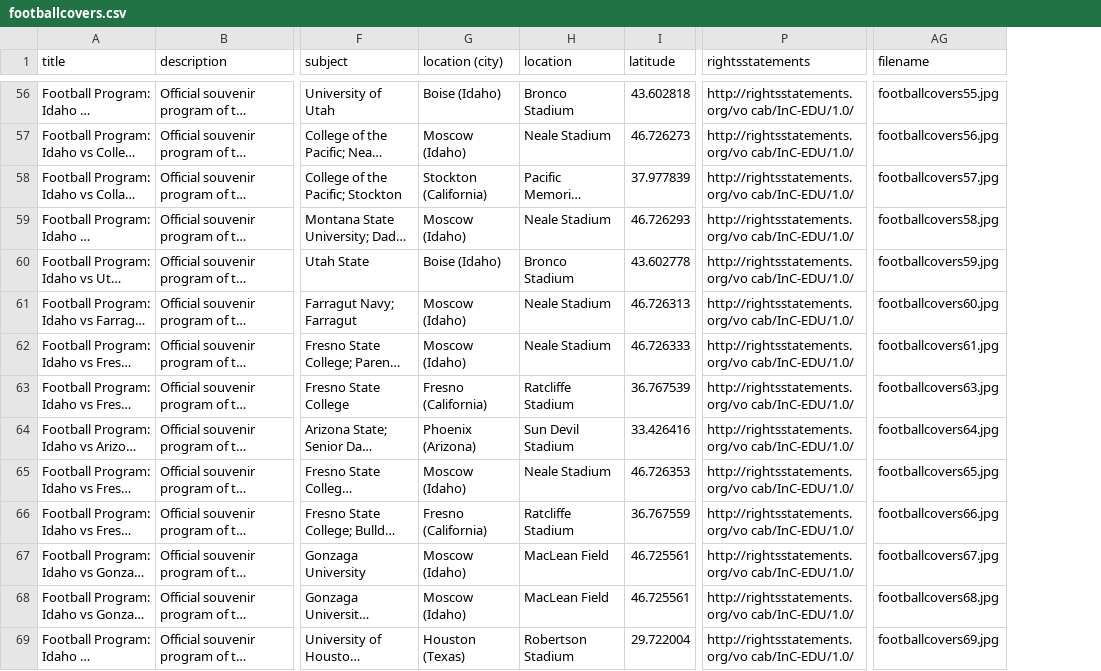
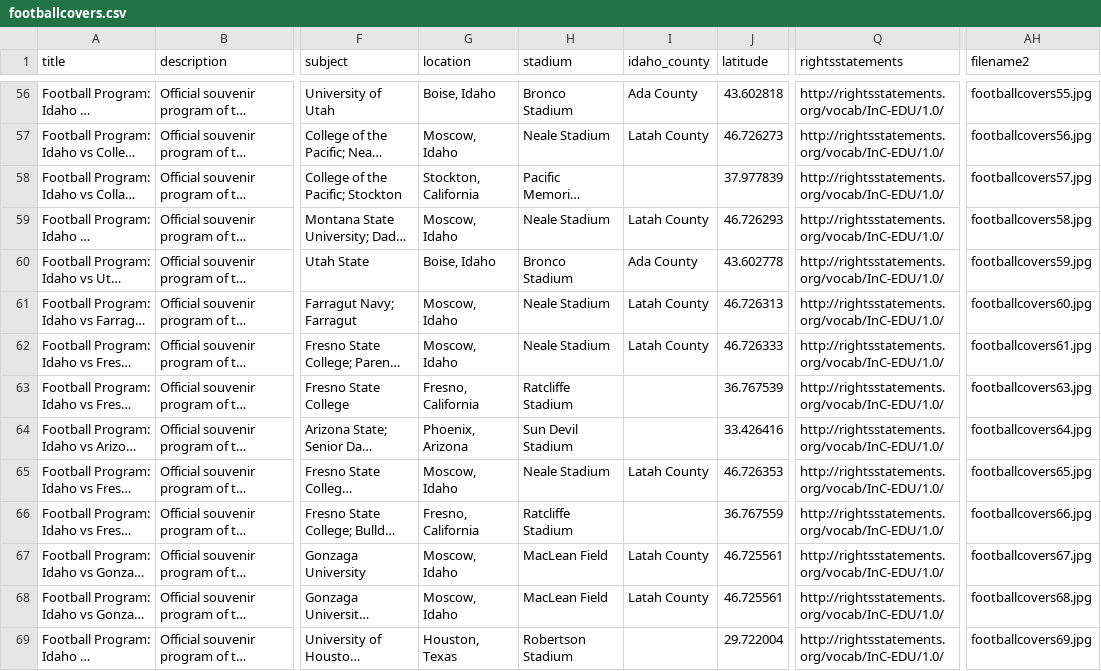
Before and after one commit to uidaholib/base-digital-collections-template, a CSV file: _data/footballcovers.csv, drawn as a sheet; only a part is shown, gaps mark what is left out; long unchanged cells end in …; removed rows and columns are numbered as before the commit, all else as after; the diff covers the shown part only; the diff names each change by its address in the sheet, - before the commit and + after, or states it on an @@ line.

Commit message:
add idaho_county to metadata, standardize locations field

```diff
--- a/_data/footballcovers.csv
+++ b/_data/footballcovers.csv
-column G (location (city)), rows 56-69: Boise (Idaho) | Moscow (Idaho) | Stockton (California) | Moscow (Idaho) | Boise (Idaho) | Moscow (Idaho) | Moscow (Idaho) | Fresno (California) | Phoenix (Arizona) | Moscow (Idaho) | Fresno (California) | Moscow (Idaho) | Moscow (Idaho) | Houston (Texas)
+column G (location), rows 56-69: Boise, Idaho | Moscow, Idaho | Stockton, California | Moscow, Idaho | Boise, Idaho | Moscow, Idaho | Moscow, Idaho | Fresno, California | Phoenix, Arizona | Moscow, Idaho | Fresno, California | Moscow, Idaho | Moscow, Idaho | Houston, Texas
+column I (idaho_county), rows 56-68: Ada County | Latah County |  | Latah County | Ada County | Latah County | Latah County |  |  | Latah County |  | Latah County | Latah County
-H1: location
+H1: stadium
-AH1: filename
+AH1: filename2
-Q56:Q69 (rightsstatements): http://rightsstatements.org/vo cab/InC-EDU/1.0/
+Q56:Q69 (rightsstatements): http://rightsstatements.org/vocab/InC-EDU/1.0/
```
Also changed, not shown: 144 edited cells elsewhere in this file, 2 other files.
